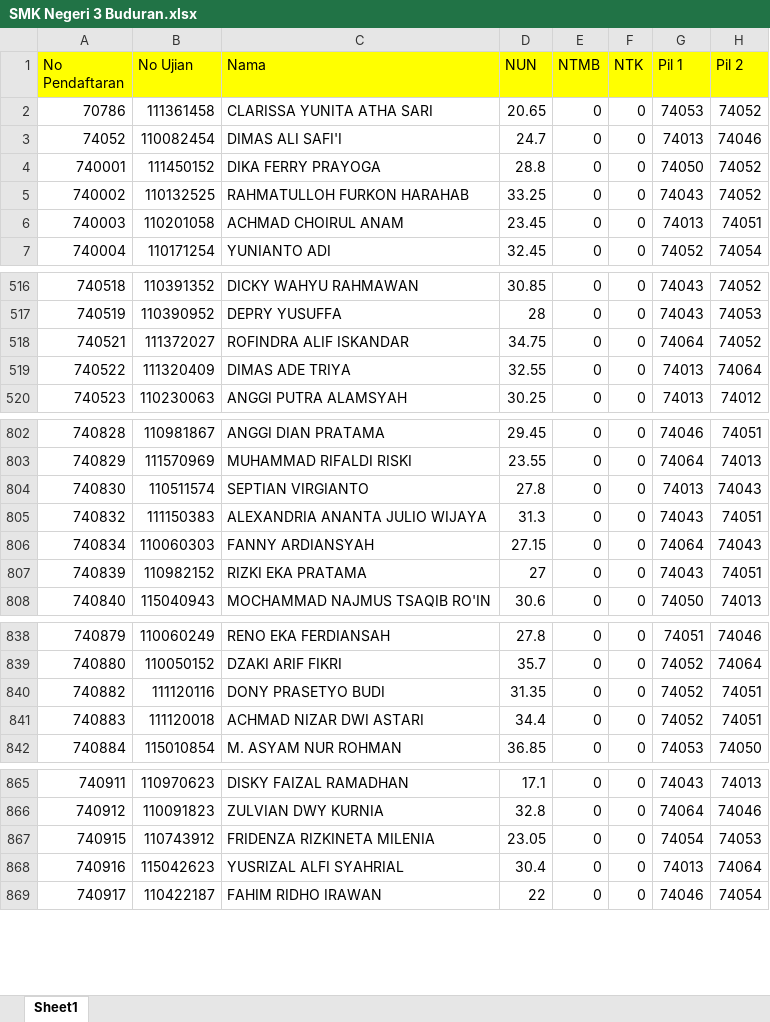
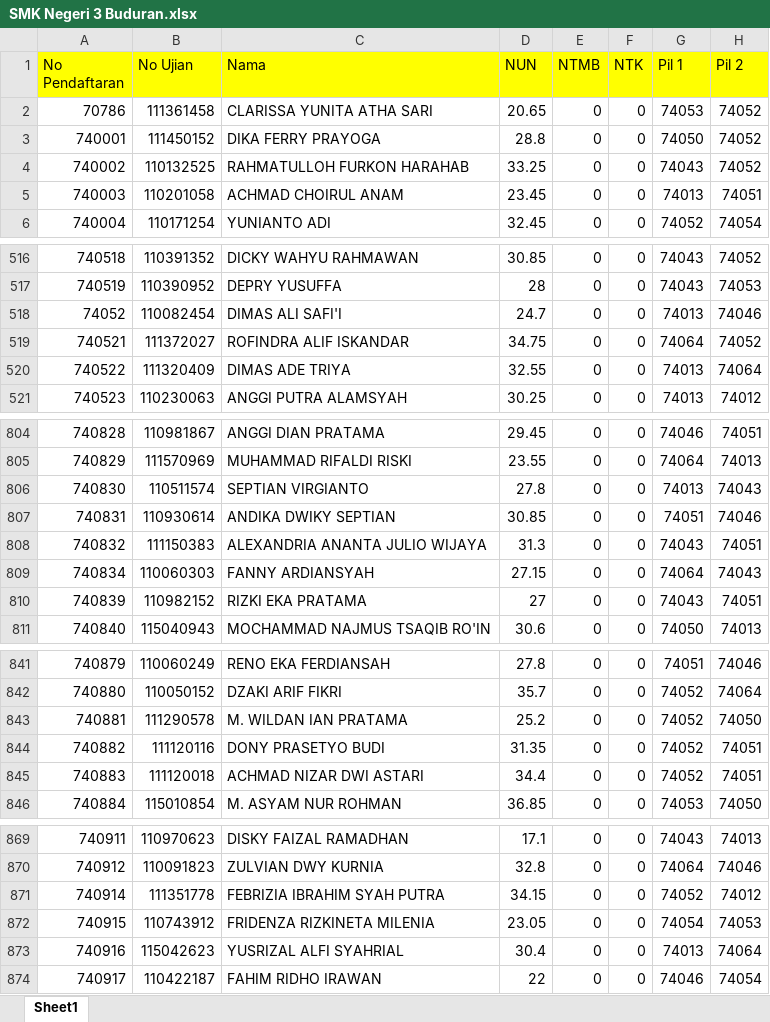
Before and after one commit to ripasfilqadar/input2015, an Excel workbook: format/SMK Negeri 3 Buduran.xlsx, sheet Sheet1, drawn as a sheet; only a part is shown, gaps mark what is left out; values as stored, in another font and other column widths than the file's, no borders; the diff covers the shown part only; the diff names each change by its address in the sheet, - before the commit and + after, or states it on an @@ line.

```diff
--- a/format/SMK Negeri 3 Buduran.xlsx (sheet Sheet1)
+++ b/format/SMK Negeri 3 Buduran.xlsx (sheet Sheet1)
@@ row 3 moved to row 518: 74052 @@
+row 807: 740831 | 110930614 | ANDIKA DWIKY SEPTIAN | 30.85 | 0 | 0 | 74051 | 74046
+row 843: 740881 | 111290578 | M. WILDAN IAN PRATAMA | 25.2 | 0 | 0 | 74052 | 74050
+row 871: 740914 | 111351778 | FEBRIZIA IBRAHIM SYAH PUTRA | 34.15 | 0 | 0 | 74052 | 74012
```
Also changed, not shown: 12 added rows elsewhere in this sheet, format/SMK Negeri 1 Buduran.xlsx, format/SMK Negeri 1 Jabon.xlsx, 2 other files.
